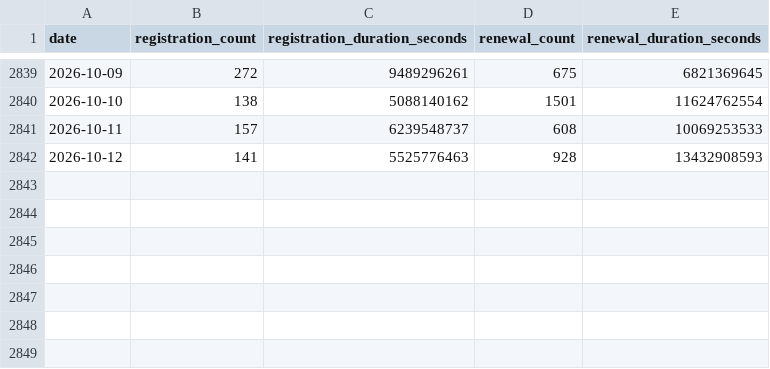
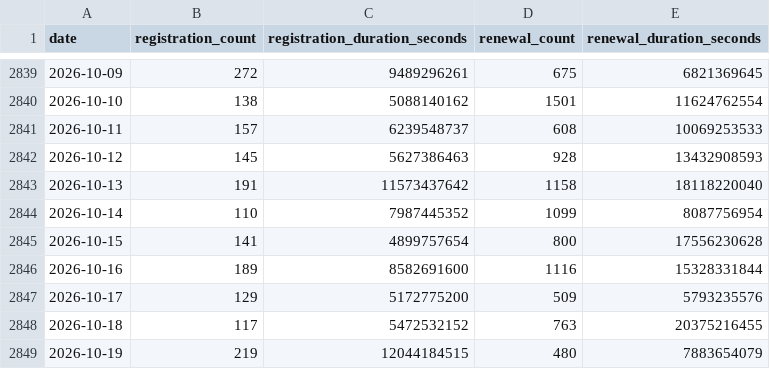
Before and after one commit to gskril/ens-data, a CSV file: data/daily_activity.csv, drawn as a sheet; only a part is shown, gaps mark what is left out.

```diff
--- a/data/daily_activity.csv
+++ b/data/daily_activity.csv
@@ -2841,2 +2841,9 @@ date,registration_count,registration_duration_seconds,renewal_count,renewal_dura
 2026-10-11,157,6239548737,608,10069253533
-2026-10-12,141,5525776463,928,13432908593
+2026-10-12,145,5627386463,928,13432908593
+2026-10-13,191,11573437642,1158,18118220040
+2026-10-14,110,7987445352,1099,8087756954
+2026-10-15,141,4899757654,800,17556230628
+2026-10-16,189,8582691600,1116,15328331844
+2026-10-17,129,5172775200,509,5793235576
+2026-10-18,117,5472532152,763,20375216455
+2026-10-19,219,12044184515,480,7883654079
```
Also changed, not shown: data/daily_eth_usd.csv, data/daily_revenue.csv, 5 other files.
